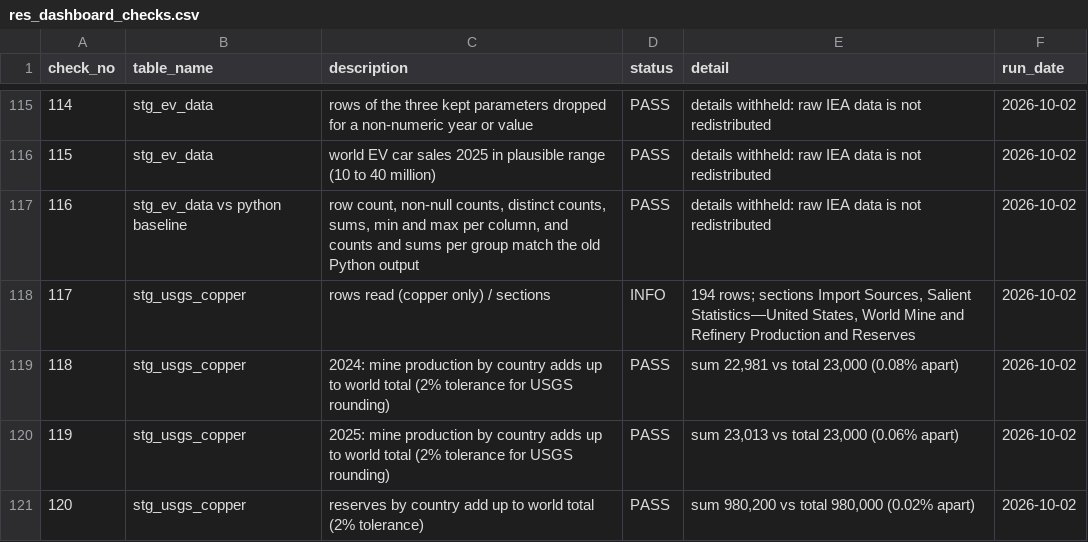
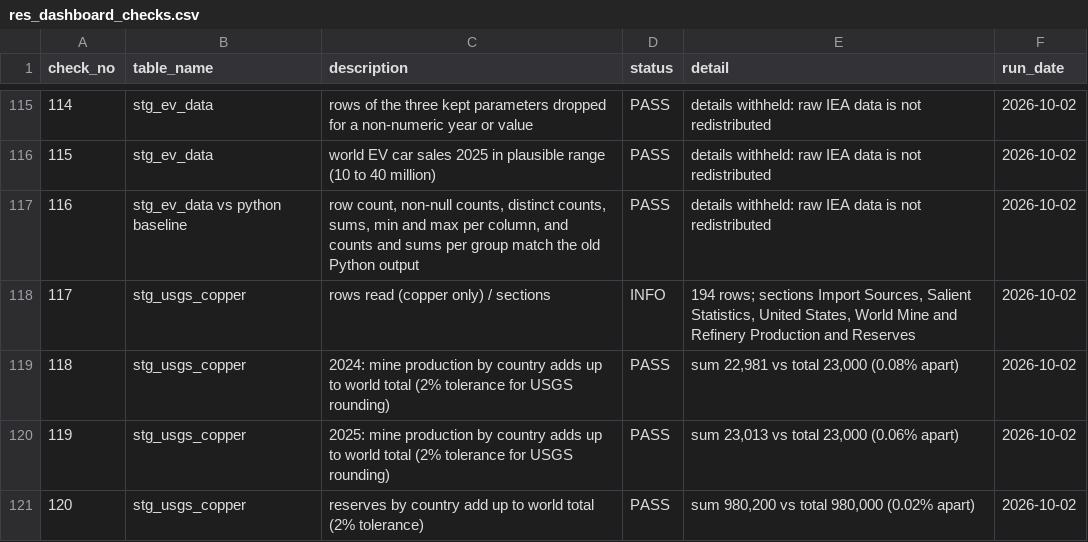
Before and after one commit to Behindokht/copper-market-analysis, a CSV file: results/res_dashboard_checks.csv, drawn as a sheet; only a part is shown, gaps mark what is left out.

Commit message:
Dashboard site: shell, design tokens, self-hosted fonts, Story page, Dollar vs copper page
Static site in docs/ (vanilla JS, hash routing, all text in strings.en.js, numbers only from exported result files).
Adds check_site, contrast_report and build_preview tools, CREDITS.md and DESIGN.md. Plain-English text rule added to project instructions.

```diff
--- a/results/res_dashboard_checks.csv
+++ b/results/res_dashboard_checks.csv
@@ -117,3 +117,3 @@ check_no,table_name,description,status,detail,run_date
 116,stg_ev_data vs python baseline,"row count, non-null counts, distinct counts, sums, min and max per column, and counts and sums per group match the old Python output",PASS,details withheld: raw IEA data is not redistributed,2026-10-02
-117,stg_usgs_copper,rows read (copper only) / sections,INFO,"194 rows; sections Import Sources, Salient Statistics—United States, World Mine and Refinery Production and Reserves",2026-10-02
+117,stg_usgs_copper,rows read (copper only) / sections,INFO,"194 rows; sections Import Sources, Salient Statistics, United States, World Mine and Refinery Production and Reserves",2026-10-02
 118,stg_usgs_copper,2024: mine production by country adds up to world total (2% tolerance for USGS rounding),PASS,"sum 22,981 vs total 23,000 (0.08% apart)",2026-10-02
```
Also changed, not shown: 24 other files.
